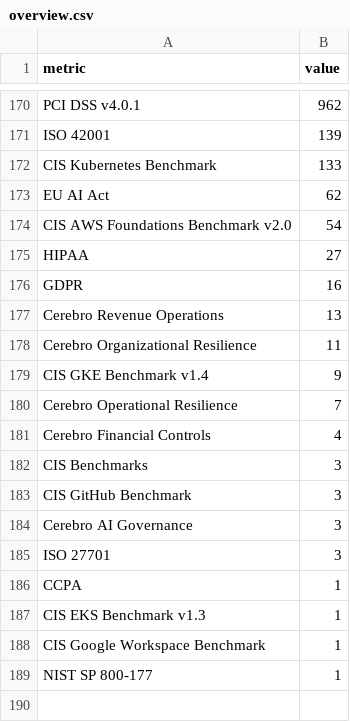
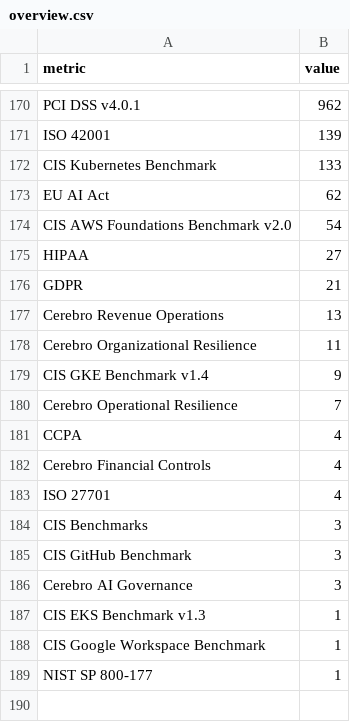
Before and after one commit to writer/cerebro, a CSV file: docs/reference/policy-compliance-mapping/overview.csv, drawn as a sheet; only a part is shown, gaps mark what is left out; the diff covers the shown part only.

```diff
--- a/docs/reference/policy-compliance-mapping/overview.csv
+++ b/docs/reference/policy-compliance-mapping/overview.csv
@@ -175,3 +175,3 @@ CIS AWS Foundations Benchmark v2.0,54
 HIPAA,27
-GDPR,16
+GDPR,21
 Cerebro Revenue Operations,13
@@ -180,3 +180,5 @@ CIS GKE Benchmark v1.4,9
 Cerebro Operational Resilience,7
+CCPA,4
 Cerebro Financial Controls,4
+ISO 27701,4
 CIS Benchmarks,3
@@ -184,4 +186,2 @@ CIS GitHub Benchmark,3
 Cerebro AI Governance,3
-ISO 27701,3
-CCPA,1
 CIS EKS Benchmark v1.3,1
```
Also changed, not shown: 1 added row, 2 removed rows and 10 edited cells elsewhere in this file, 32 other files.
